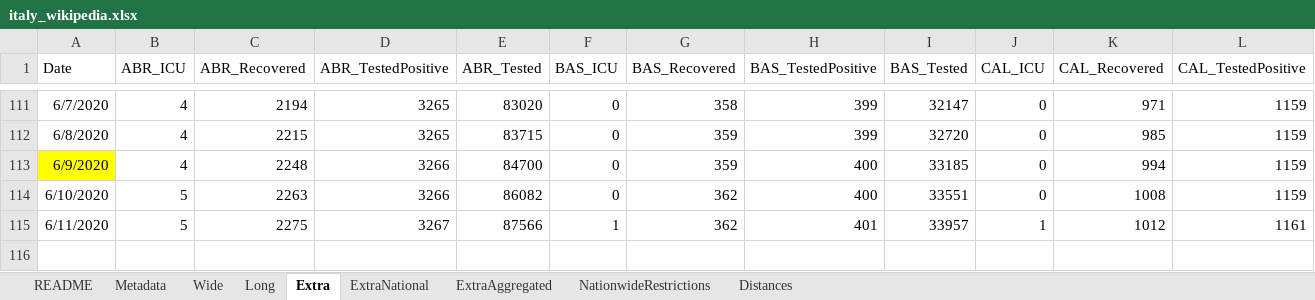
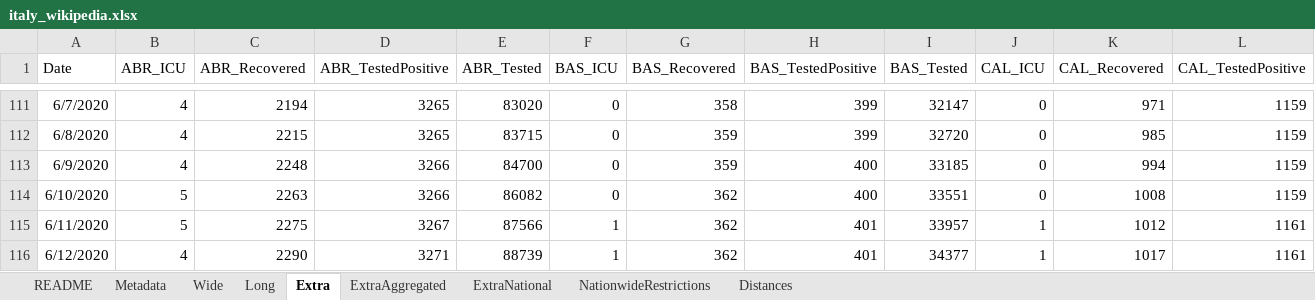
Before and after one commit to mikeweltevrede/master_thesis_corona, an Excel workbook: data/italy_wikipedia.xlsx, sheet Extra, drawn as a sheet; only a part is shown, gaps mark what is left out; values as stored, in another font and other column widths than the file's, no borders; rows hold the shown columns only; the diff names each change by its address in the sheet, - before the commit and + after, or states it on an @@ line.

```diff
--- a/data/italy_wikipedia.xlsx (sheet Extra)
+++ b/data/italy_wikipedia.xlsx (sheet Extra)
@@ sheet tab order changed: README | Metadata | Wide | Long | Extra | ExtraAggregated | ExtraNational | NationwideRestrictions | Distances @@
-A113 fill: #FFFF00
+A113 fill: none
+row 116: 6/12/2020 | 4 | 2290 | 3271 | 88739 | 1 | 362 | 401 | 34377 | 1 | 1017 | 1161
```
Also changed, not shown: sheet ExtraAggregated, sheet Wide.
